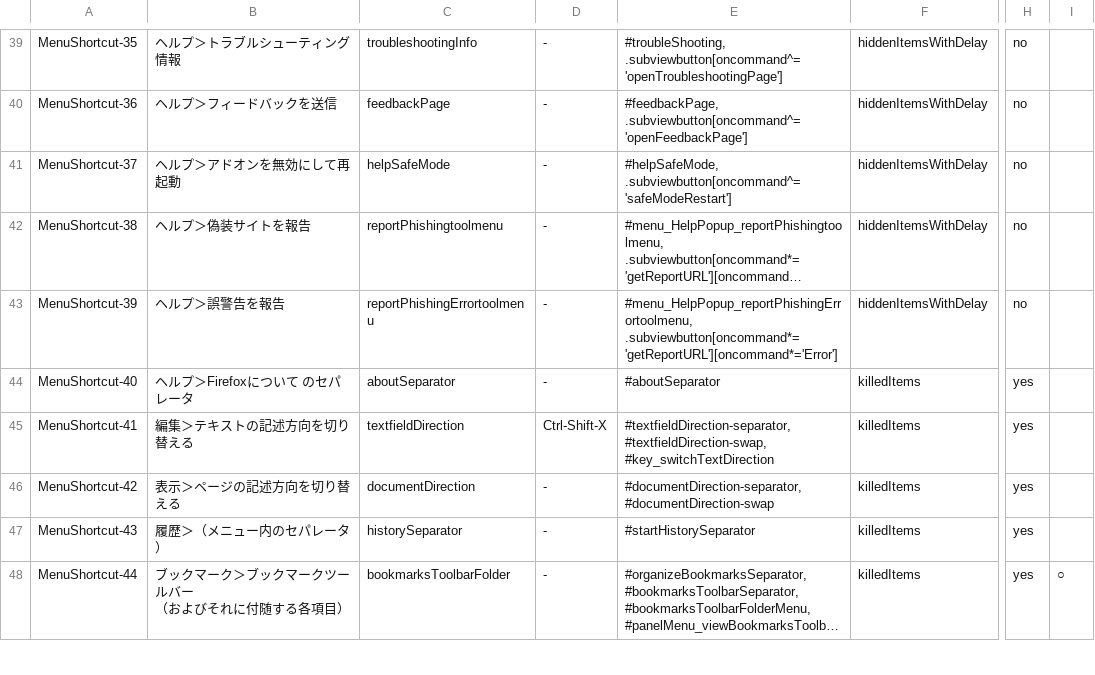
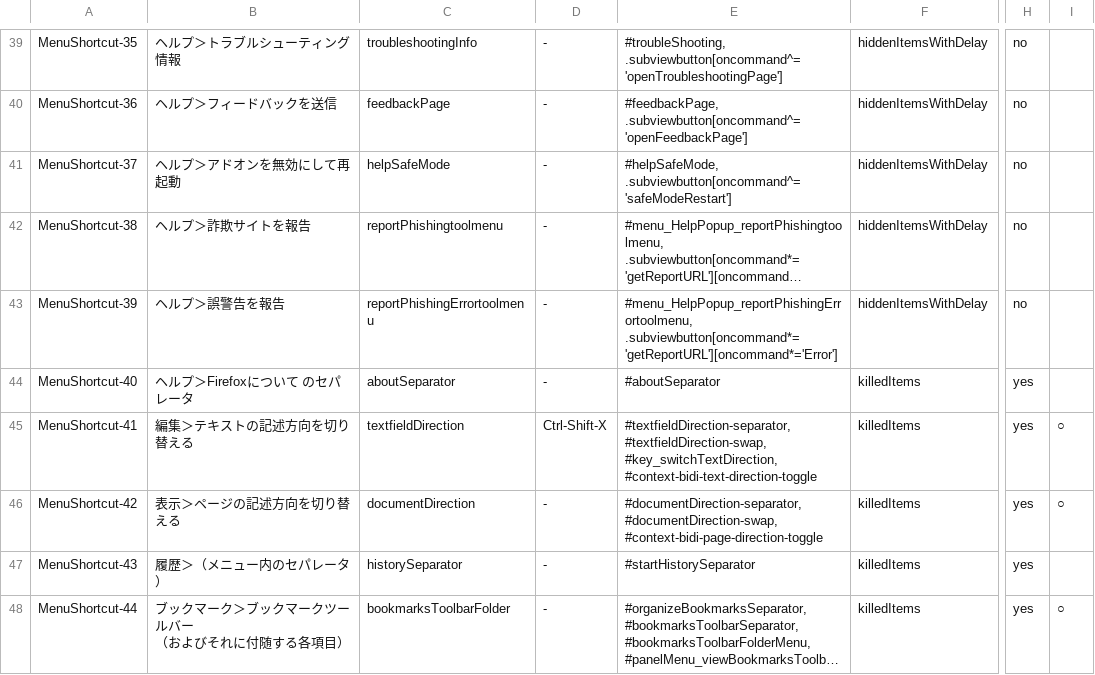
Before and after one commit to isabella232/firefox-support-common, a CSV file: configurations/menuitem-shortcut-disable-items.csv, drawn as a sheet; only a part is shown, gaps mark what is left out; long unchanged cells end in …; ↵ is a line break in a cell; the diff covers the shown part only; the diff names each change by its address in the sheet, - before the commit and + after, or states it on an @@ line.

```diff
--- a/configurations/menuitem-shortcut-disable-items.csv
+++ b/configurations/menuitem-shortcut-disable-items.csv
-B42: ヘルプ＞偽装サイトを報告
+B42: ヘルプ＞詐欺サイトを報告
-E45: #textfieldDirection-separator, ↵ #textfieldDirection-swap, ↵ #key_switchTextDirection
+E45: #textfieldDirection-separator, ↵ #textfieldDirection-swap, ↵ #key_switchTextDirection, ↵ #context-bidi-text-direction-toggle
-I45:I46: (empty)
+I45:I46: ○
-E46: #documentDirection-separator, ↵ #documentDirection-swap
+E46: #documentDirection-separator, ↵ #documentDirection-swap, ↵ #context-bidi-page-direction-toggle
```
Also changed, not shown: 1 added row and 23 edited cells elsewhere in this file, configurations/customization-items.csv, 1 other file.
